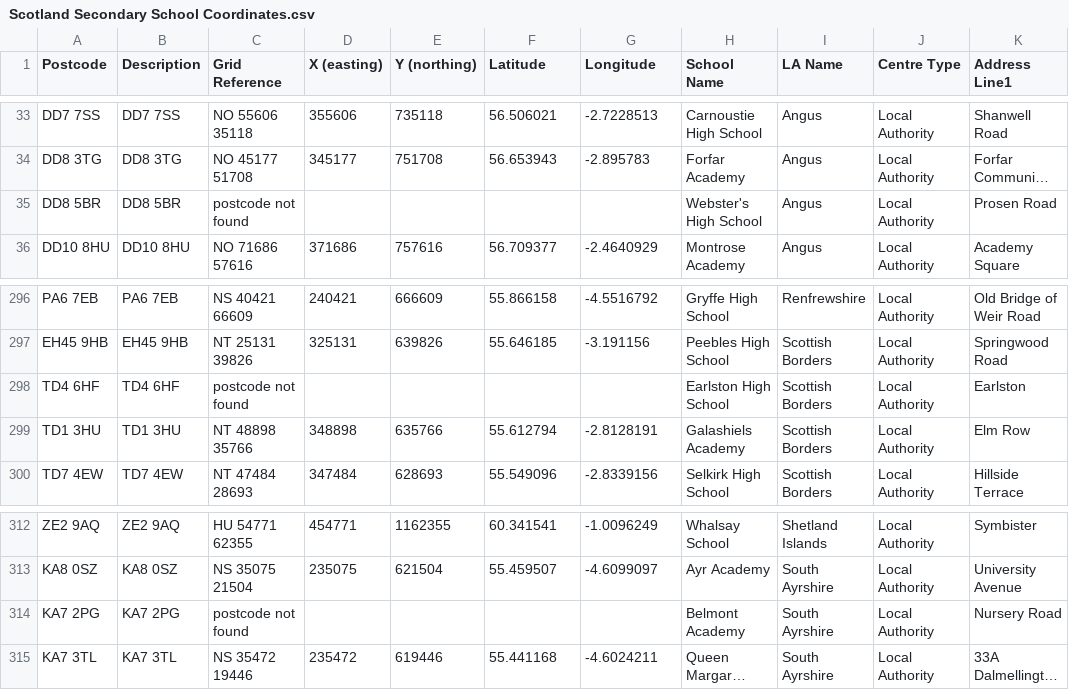
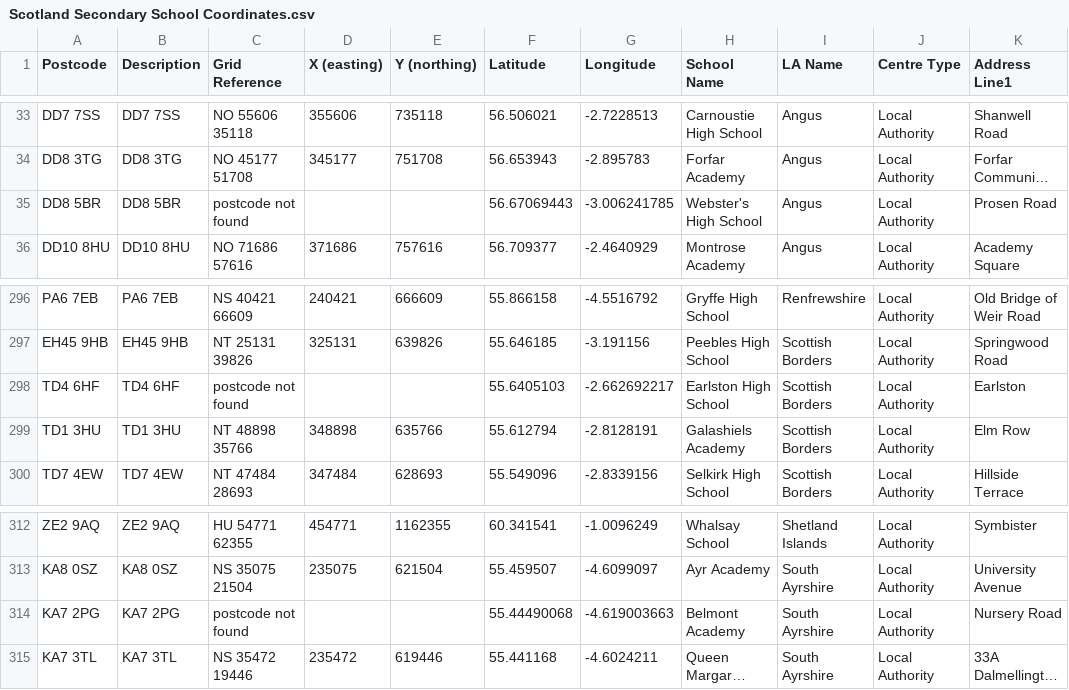
Before and after one commit to CodeTheCity/CTC27_CodeMaps, a CSV file: Data/Scotland Secondary School Coordinates.csv, drawn as a sheet; only a part is shown, gaps mark what is left out; long unchanged cells end in …; the diff names each change by its address in the sheet, - before the commit and + after, or states it on an @@ line.

Commit message:
Add files via upload

```diff
--- a/Data/Scotland Secondary School Coordinates.csv
+++ b/Data/Scotland Secondary School Coordinates.csv
-F35 (Latitude): (empty)
+F35 (Latitude): 56.67069443
-G35 (Longitude): (empty)
+G35 (Longitude): -3.006241785
-F298 (Latitude): (empty)
+F298 (Latitude): 55.6405103
-G298 (Longitude): (empty)
+G298 (Longitude): -2.662692217
-F314 (Latitude): (empty)
+F314 (Latitude): 55.44490068
-G314 (Longitude): (empty)
+G314 (Longitude): -4.619003663
```
